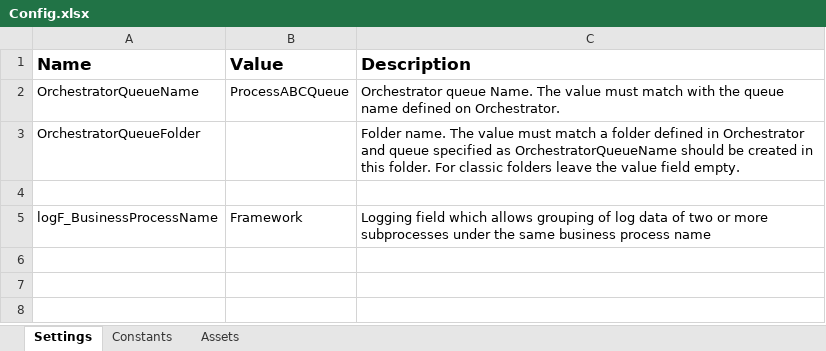
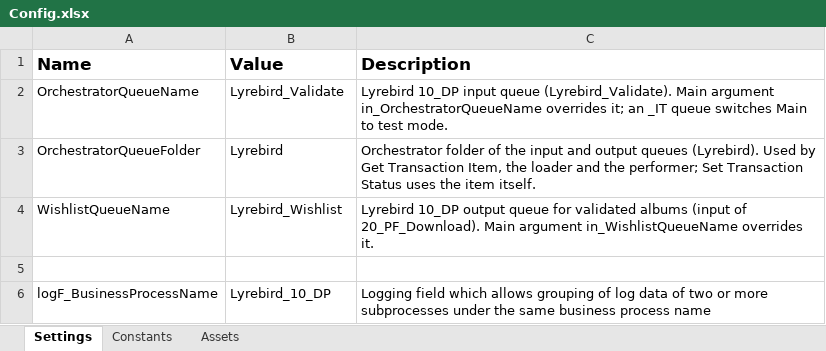
Before and after one commit to EasedMedal4700/Lyrebird_10_DP, an Excel workbook: Data/Config.xlsx, sheet Settings, drawn as a sheet; values as stored, in another font and other column widths than the file's, no borders; addresses are those after the commit; the diff names each change by its address in the sheet, - before the commit and + after, or states it on an @@ line.

```diff
--- a/Data/Config.xlsx (sheet Settings)
+++ b/Data/Config.xlsx (sheet Settings)
-B2 (Value): ProcessABCQueue
+B2 (Value): Lyrebird_Validate
-C2 (Description): Orchestrator queue Name. The value must match with the queue name defined on Orchestrator.
+C2 (Description): Lyrebird 10_DP input queue (Lyrebird_Validate). Main argument in_OrchestratorQueueName overrides it; an _IT queue switches Main to test mode.
-B3 (Value): (empty)
+B3 (Value): Lyrebird
-C3 (Description): Folder name. The value must match a folder defined in Orchestrator and queue specified as OrchestratorQueueName should be created in this folder. For classic folders leave the value field empty.
+C3 (Description): Orchestrator folder of the input and output queues (Lyrebird). Used by Get Transaction Item, the loader and the performer; Set Transaction Status uses the item itself.
+row 4: WishlistQueueName | Lyrebird_Wishlist | Lyrebird 10_DP output queue for validated albums (input of 20_PF_Download). Main argument in_WishlistQueueName overrides it.
-B6 (Value): Framework
+B6 (Value): Lyrebird_10_DP
```
Also changed, not shown: sheet Constants, 19 other files.
